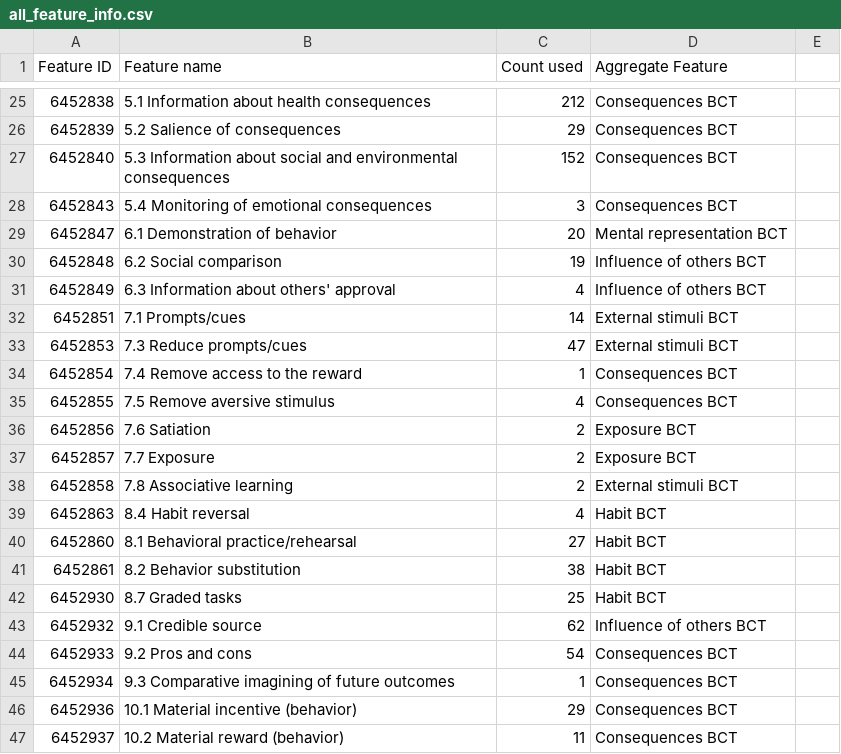
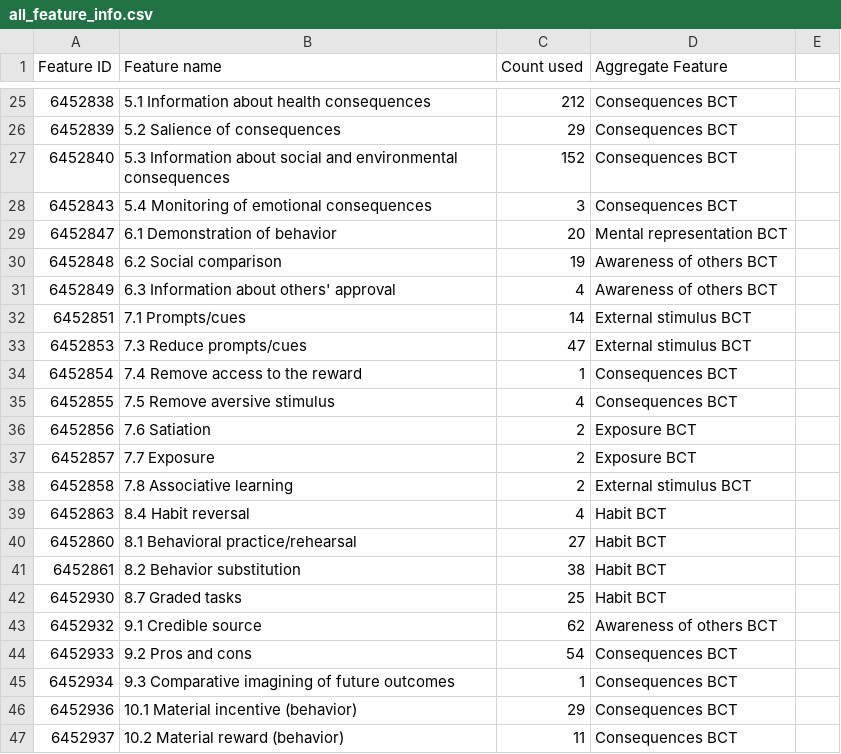
Before and after one commit to HumanBehaviourChangeProject/semantic-prediction, a CSV file: data/all_feature_info.csv, drawn as a sheet; only a part is shown, gaps mark what is left out; the diff covers the shown part only.

```diff
--- a/data/all_feature_info.csv
+++ b/data/all_feature_info.csv
@@ -29,6 +29,6 @@ Feature ID,Feature name,Count used,Aggregate Feature,
 6452847,6.1 Demonstration of behavior,20,Mental representation BCT,
-6452848,6.2 Social comparison,19,Influence of others BCT,
-6452849,6.3 Information about others' approval,4,Influence of others BCT,
-6452851,7.1 Prompts/cues,14,External stimuli BCT,
-6452853,7.3 Reduce prompts/cues,47,External stimuli BCT,
+6452848,6.2 Social comparison,19,Awareness of others BCT,
+6452849,6.3 Information about others' approval,4,Awareness of others BCT,
+6452851,7.1 Prompts/cues,14,External stimulus BCT,
+6452853,7.3 Reduce prompts/cues,47,External stimulus BCT,
 6452854,7.4 Remove access to the reward,1,Consequences BCT,
@@ -37,3 +37,3 @@ Feature ID,Feature name,Count used,Aggregate Feature,
 6452857,7.7 Exposure,2,Exposure BCT,
-6452858,7.8 Associative learning,2,External stimuli BCT,
+6452858,7.8 Associative learning,2,External stimulus BCT,
 6452863,8.4 Habit reversal,4,Habit BCT,
@@ -42,3 +42,3 @@ Feature ID,Feature name,Count used,Aggregate Feature,
 6452930,8.7 Graded tasks,25,Habit BCT,
-6452932,9.1 Credible source,62,Influence of others BCT,
+6452932,9.1 Credible source,62,Awareness of others BCT,
 6452933,9.2 Pros and cons,54,Consequences BCT,
```
Also changed, not shown: 17 edited cells elsewhere in this file, data/model_input_data.csv, 7 other files.
